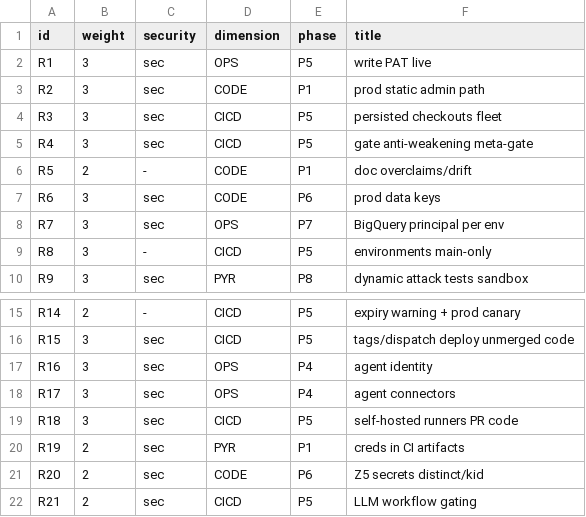
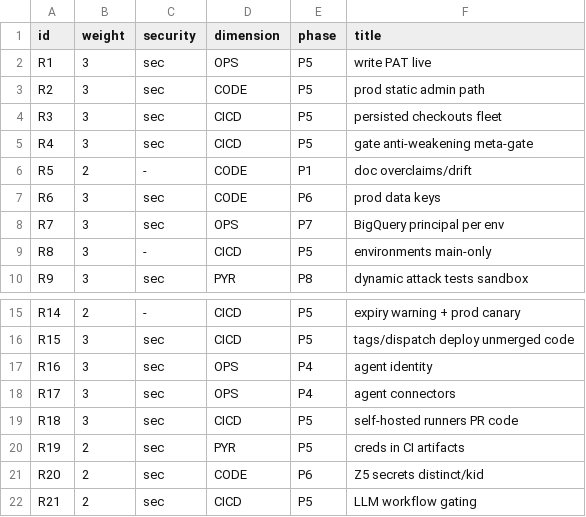
Before and after one commit to ourCommunityRituals/OCR-docs, a TSV file: docs/ccr-gates/OCR_GATE_ADR012_register_2026-10-02.tsv, drawn as a sheet; only a part is shown, gaps mark what is left out.

```diff
--- a/docs/ccr-gates/OCR_GATE_ADR012_register_2026-10-02.tsv
+++ b/docs/ccr-gates/OCR_GATE_ADR012_register_2026-10-02.tsv
@@ -2,3 +2,3 @@ id	weight	security	dimension	phase	title
 R1	3	sec	OPS	P5	write PAT live
-R2	3	sec	CODE	P1	prod static admin path
+R2	3	sec	CODE	P5	prod static admin path
 R3	3	sec	CICD	P5	persisted checkouts fleet
@@ -19,3 +19,3 @@ R17	3	sec	OPS	P4	agent connectors
 R18	3	sec	CICD	P5	self-hosted runners PR code
-R19	2	sec	PYR	P1	creds in CI artifacts
+R19	2	sec	PYR	P5	creds in CI artifacts
 R20	2	sec	CODE	P6	Z5 secrets distinct/kid
```
Also changed, not shown: 2 other files.
